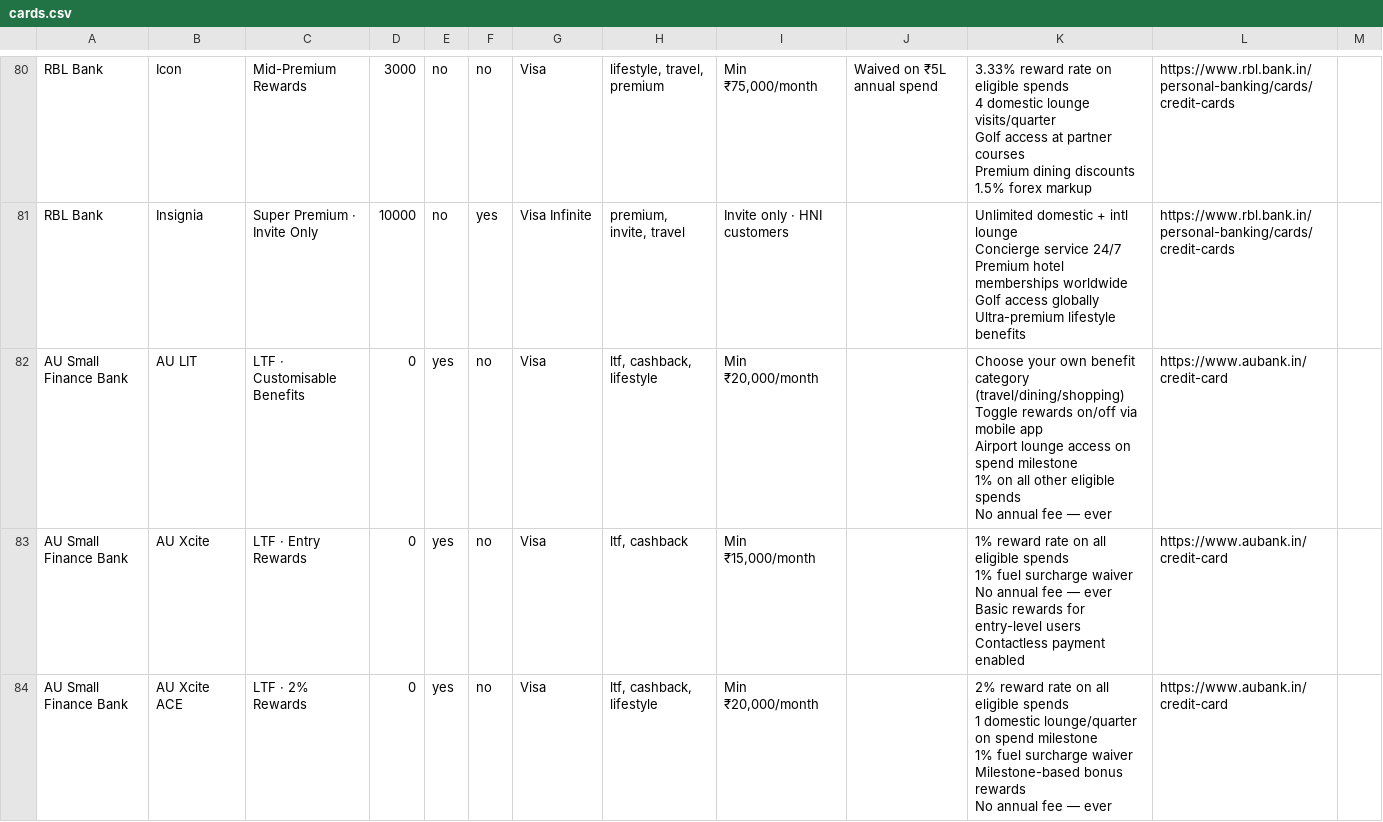
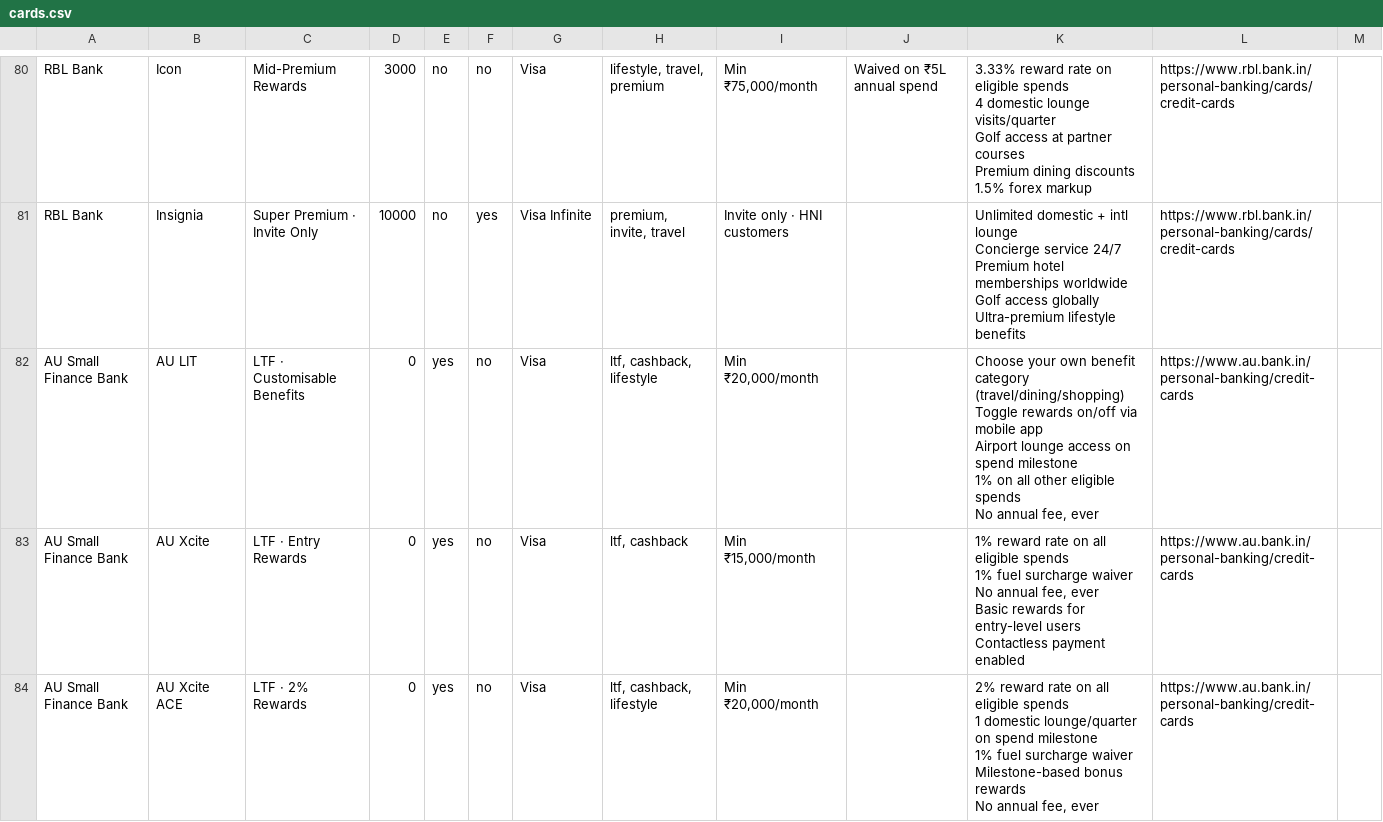
Before and after one commit to Sreejilal/mahodaya, a CSV file: cards.csv, drawn as a sheet; only a part is shown, gaps mark what is left out; the diff covers the shown part only.

```diff
--- a/cards.csv
+++ b/cards.csv
@@ -401,16 +401,16 @@ Golf access globally
 Ultra-premium lifestyle benefits",https://www.rbl.bank.in/personal-banking/cards/credit-cards,
-AU Small Finance Bank,AU LIT,LTF · Customisable Benefits,0,yes,no,Visa,"ltf, cashback, lifestyle","Min ₹20,000/month",,"Choose your own benefit category (travel/dining/shopping)
-Toggle rewards on/off via mobile app
-Airport lounge access on spend milestone
-1% on all other eligible spends
-No annual fee — ever",https://www.aubank.in/credit-card,
-AU Small Finance Bank,AU Xcite,LTF · Entry Rewards,0,yes,no,Visa,"ltf, cashback","Min ₹15,000/month",,"1% reward rate on all eligible spends
-1% fuel surcharge waiver
-No annual fee — ever
-Basic rewards for entry-level users
-Contactless payment enabled",https://www.aubank.in/credit-card,
-AU Small Finance Bank,AU Xcite ACE,LTF · 2% Rewards,0,yes,no,Visa,"ltf, cashback, lifestyle","Min ₹20,000/month",,"2% reward rate on all eligible spends
-1 domestic lounge/quarter on spend milestone
-1% fuel surcharge waiver
-Milestone-based bonus rewards
-No annual fee — ever",https://www.aubank.in/credit-card,
+AU Small Finance Bank,AU LIT,LTF · Customisable Benefits,0,yes,no,Visa,"ltf, cashback, lifestyle","Min ₹20,000/month",,"Choose your own benefit category (travel/dining/shopping)
+Toggle rewards on/off via mobile app
+Airport lounge access on spend milestone
+1% on all other eligible spends
+No annual fee, ever",https://www.au.bank.in/personal-banking/credit-cards,
+AU Small Finance Bank,AU Xcite,LTF · Entry Rewards,0,yes,no,Visa,"ltf, cashback","Min ₹15,000/month",,"1% reward rate on all eligible spends
+1% fuel surcharge waiver
+No annual fee, ever
+Basic rewards for entry-level users
+Contactless payment enabled",https://www.au.bank.in/personal-banking/credit-cards,
+AU Small Finance Bank,AU Xcite ACE,LTF · 2% Rewards,0,yes,no,Visa,"ltf, cashback, lifestyle","Min ₹20,000/month",,"2% reward rate on all eligible spends
+1 domestic lounge/quarter on spend milestone
+1% fuel surcharge waiver
+Milestone-based bonus rewards
+No annual fee, ever",https://www.au.bank.in/personal-banking/credit-cards,
```
Also changed, not shown: 30 edited cells elsewhere in this file, 4 other files.
